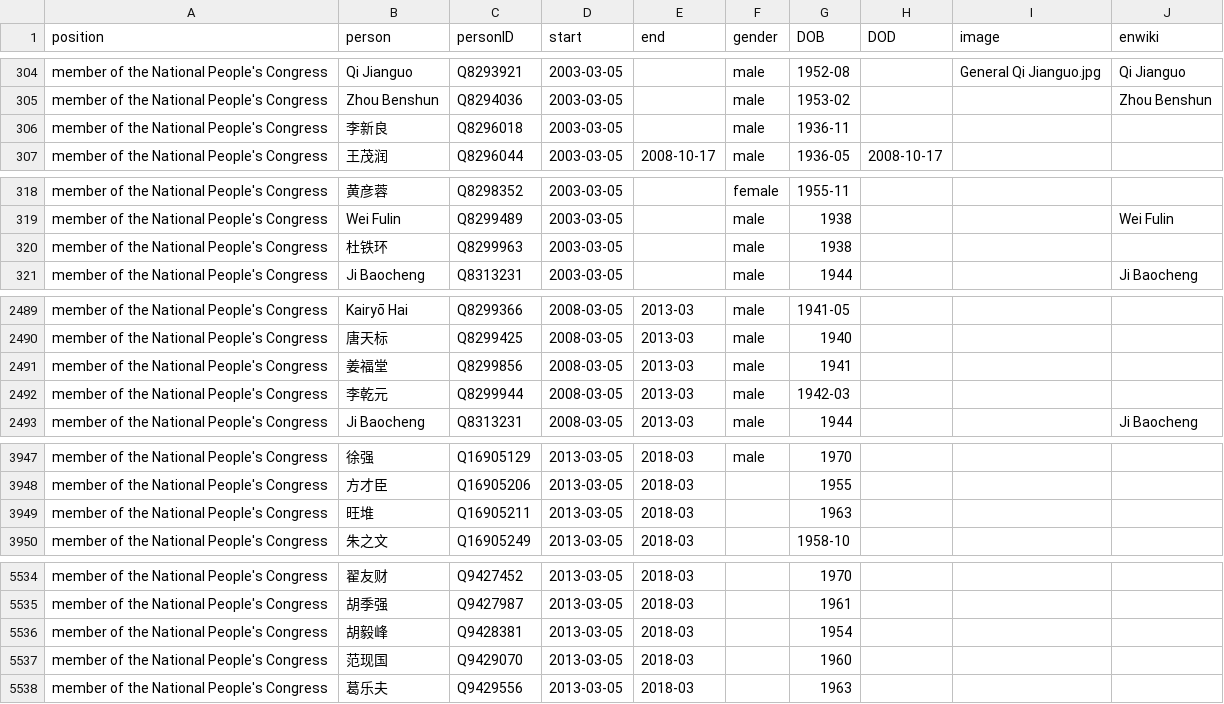
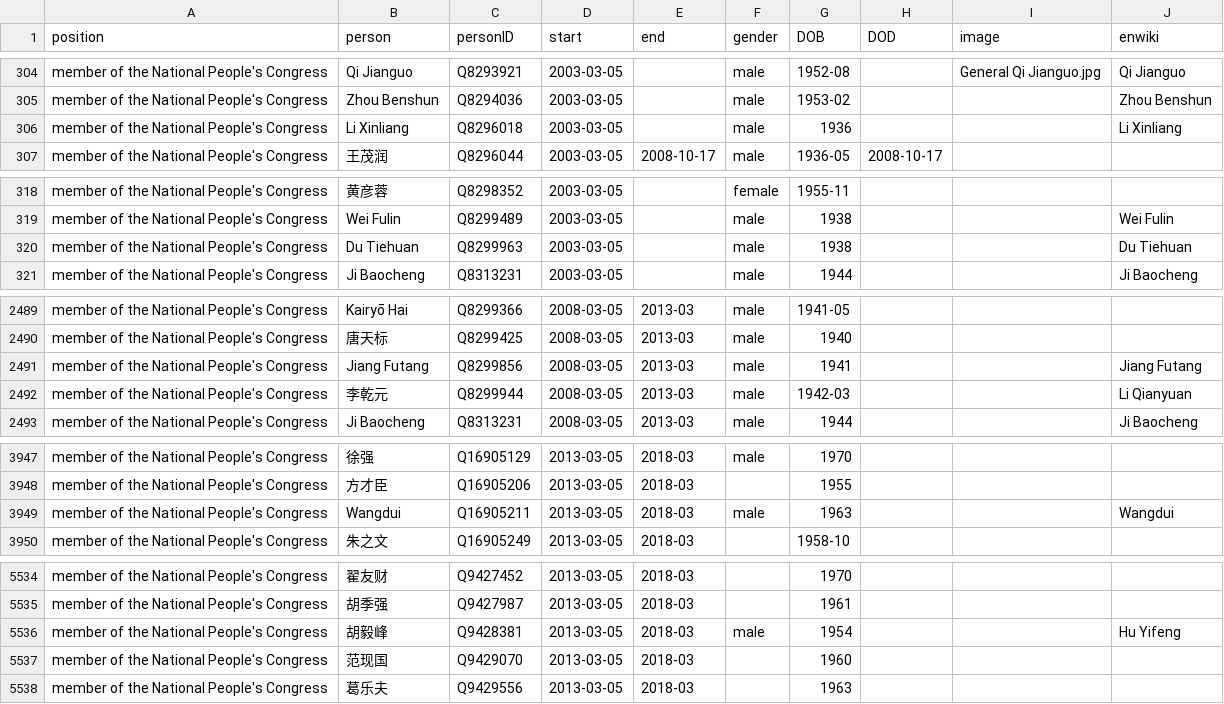
Before and after one commit to every-politician-scrapers/china-ministers, a CSV file: html/legislators.csv, drawn as a sheet; only a part is shown, gaps mark what is left out; the diff covers the shown part only.

```diff
--- a/html/legislators.csv
+++ b/html/legislators.csv
@@ -305,3 +305,3 @@ member of the National People's Congress,Qi Jianguo,Q8293921,2003-03-05,,male,19
 member of the National People's Congress,Zhou Benshun,Q8294036,2003-03-05,,male,1953-02,,,Zhou Benshun
-member of the National People's Congress,李新良,Q8296018,2003-03-05,,male,1936-11,,,
+member of the National People's Congress,Li Xinliang,Q8296018,2003-03-05,,male,1936,,,Li Xinliang
 member of the National People's Congress,王茂润,Q8296044,2003-03-05,2008-10-17,male,1936-05,2008-10-17,,
@@ -319,3 +319,3 @@ member of the National People's Congress,黄彦蓉,Q8298352,2003-03-05,,female,1
 member of the National People's Congress,Wei Fulin,Q8299489,2003-03-05,,male,1938,,,Wei Fulin
-member of the National People's Congress,杜铁环,Q8299963,2003-03-05,,male,1938,,,
+member of the National People's Congress,Du Tiehuan,Q8299963,2003-03-05,,male,1938,,,Du Tiehuan
 member of the National People's Congress,Ji Baocheng,Q8313231,2003-03-05,,male,1944,,,Ji Baocheng
@@ -2490,4 +2490,4 @@ member of the National People's Congress,Kairyō Hai,Q8299366,2008-03-05,2013-03
 member of the National People's Congress,唐天标,Q8299425,2008-03-05,2013-03,male,1940,,,
-member of the National People's Congress,姜福堂,Q8299856,2008-03-05,2013-03,male,1941,,,
-member of the National People's Congress,李乾元,Q8299944,2008-03-05,2013-03,male,1942-03,,,
+member of the National People's Congress,Jiang Futang,Q8299856,2008-03-05,2013-03,male,1941,,,Jiang Futang
+member of the National People's Congress,李乾元,Q8299944,2008-03-05,2013-03,male,1942-03,,,Li Qianyuan
 member of the National People's Congress,Ji Baocheng,Q8313231,2008-03-05,2013-03,male,1944,,,Ji Baocheng
@@ -3948,3 +3948,3 @@ member of the National People's Congress,徐强,Q16905129,2013-03-05,2018-03,mal
 member of the National People's Congress,方才臣,Q16905206,2013-03-05,2018-03,,1955,,,
-member of the National People's Congress,旺堆,Q16905211,2013-03-05,2018-03,,1963,,,
+member of the National People's Congress,Wangdui,Q16905211,2013-03-05,2018-03,male,1963,,,Wangdui
 member of the National People's Congress,朱之文,Q16905249,2013-03-05,2018-03,,1958-10,,,
@@ -5535,3 +5535,3 @@ member of the National People's Congress,翟友财,Q9427452,2013-03-05,2018-03,,
 member of the National People's Congress,胡季强,Q9427987,2013-03-05,2018-03,,1961,,,
-member of the National People's Congress,胡毅峰,Q9428381,2013-03-05,2018-03,,1954,,,
+member of the National People's Congress,胡毅峰,Q9428381,2013-03-05,2018-03,male,1954,,,Hu Yifeng
 member of the National People's Congress,范现国,Q9429070,2013-03-05,2018-03,,1960,,,
```
Also changed, not shown: 1 edited cell elsewhere in this file, html/positions.csv.
